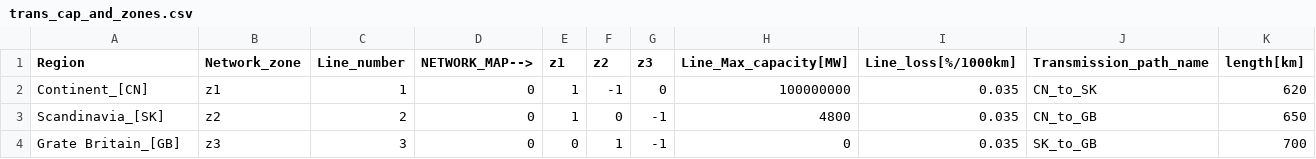
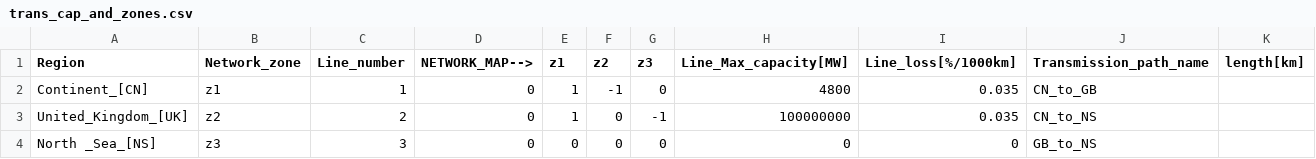
Before and after one commit to EmilDimanchev/Stochastic_CapExpansion, a CSV file: Inputs/Inputs_course_all_techs_annual_2041/trans_cap_and_zones.csv, drawn as a sheet.

Commit message:
Change the north sea grid to zone 3

```diff
--- a/Inputs/Inputs_course_all_techs_annual_2041/trans_cap_and_zones.csv
+++ b/Inputs/Inputs_course_all_techs_annual_2041/trans_cap_and_zones.csv
@@ -1,4 +1,4 @@
 Region;Network_zone;Line_number;NETWORK_MAP-->;z1;z2;z3;Line_Max_capacity[MW];Line_loss[%/1000km];Transmission_path_name;length[km]
-Continent_[CN];z1;1;0;1;-1;0;100000000;0.035;CN_to_SK;620
-Scandinavia_[SK];z2;2;0;1;0;-1;4800;0.035;CN_to_GB;650
-Grate Britain_[GB];z3;3;0;0;1;-1;0;0.035;SK_to_GB;700
+Continent_[CN];z1;1;0;1;-1;0;4800;0.035;CN_to_GB;
+United_Kingdom_[UK];z2;2;0;1;0;-1;100000000;0.035;CN_to_NS;
+North _Sea_[NS];z3;3;0;0;0;0;0;0;GB_to_NS;
```
Also changed, not shown: Inputs/Inputs_course_all_techs_annual_2041/Resources_updated.csv, 6 other files.
